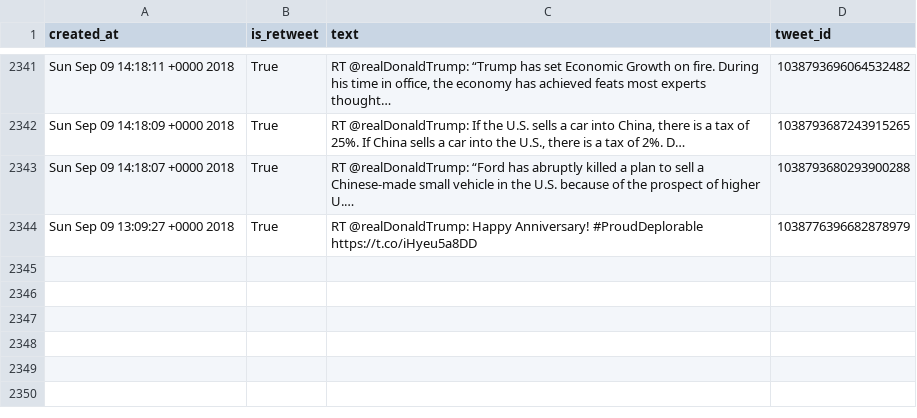
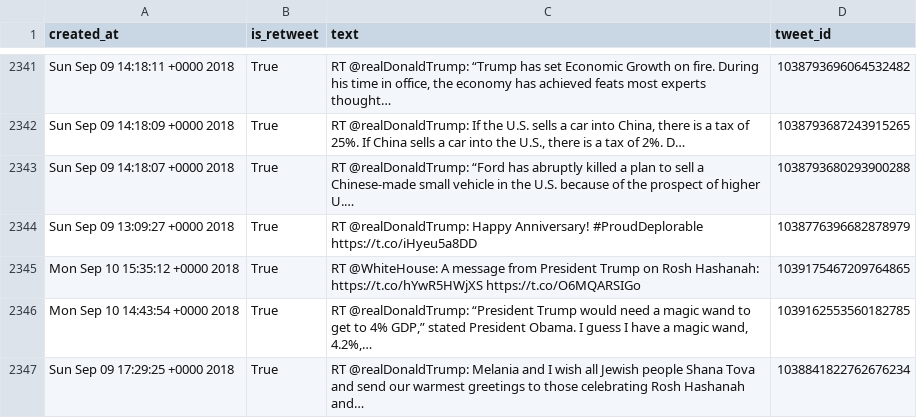
Before and after one commit to cpenalobel/sportsdata, a CSV file: twets/potus.csv, drawn as a sheet; only a part is shown, gaps mark what is left out; the diff names each change by its address in the sheet, - before the commit and + after, or states it on an @@ line.

```diff
--- a/twets/potus.csv
+++ b/twets/potus.csv
+row 2345: Mon Sep 10 15:35:12 +0000 2018 | True | RT @WhiteHouse: A message from President Trump on Rosh Hashanah: https://t.co/hYwR5HWjXS https://t.co/O6MQARSIGo | 1039175467209764865
+row 2346: Mon Sep 10 14:43:54 +0000 2018 | True | RT @realDonaldTrump: “President Trump would need a magic wand to get to 4% GDP,” stated President Obama. I guess I have a magic wand, 4.2%,… | 1039162553560182785
+row 2347: Sun Sep 09 17:29:25 +0000 2018 | True | RT @realDonaldTrump: Melania and I wish all Jewish people Shana Tova and send our warmest greetings to those celebrating Rosh Hashanah and… | 1038841822762676234
```
Also changed, not shown: twets/realdonaldtrump.csv, twets/vp.csv, 1 other file.
